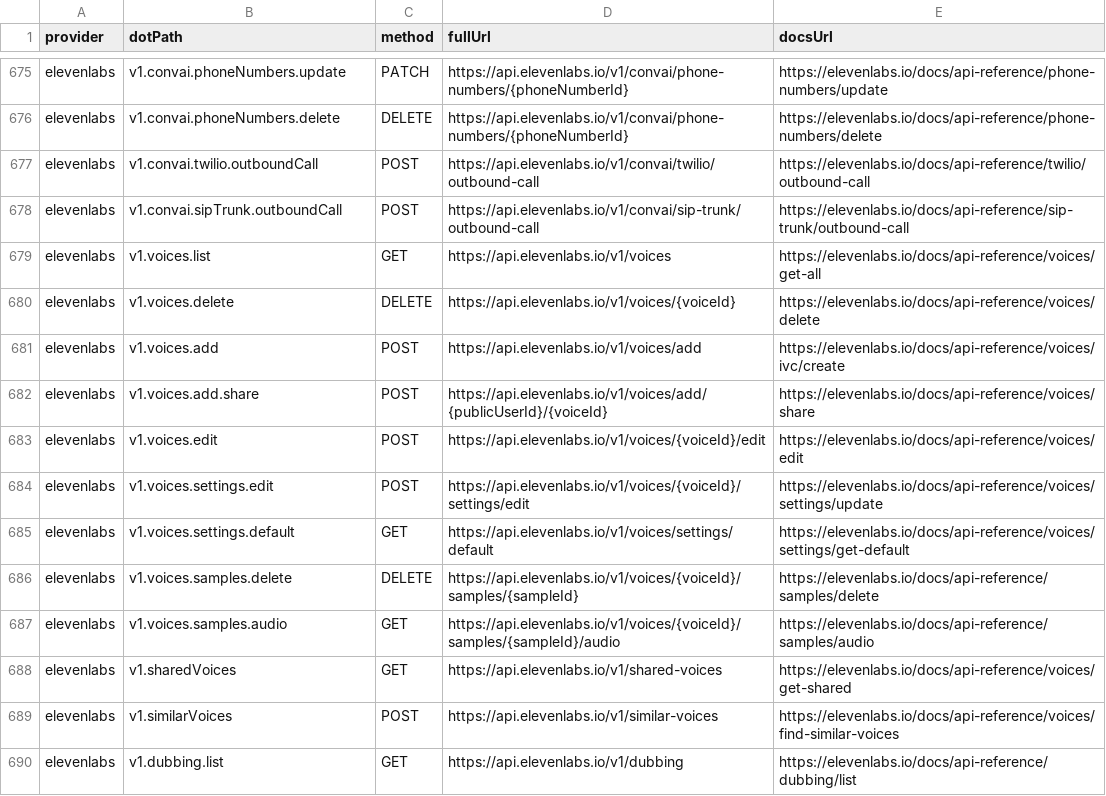
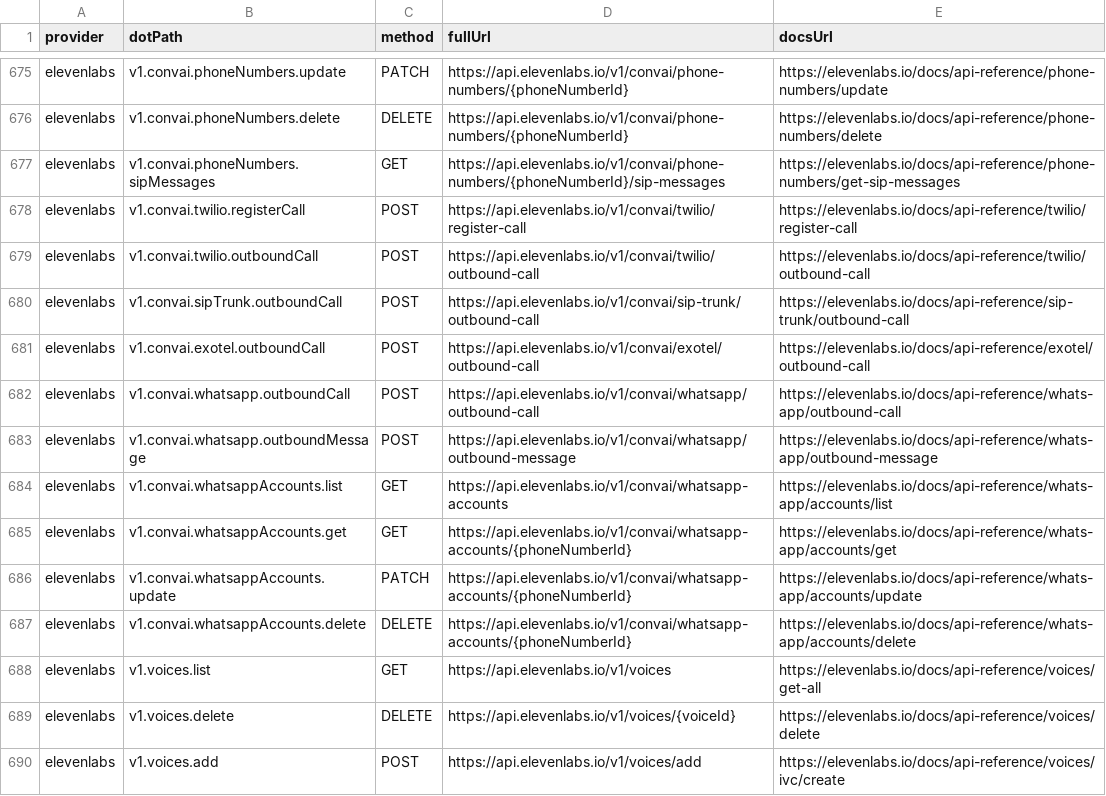
Before and after one commit to justintanner/apicity, a TSV file: scripts/endpoint-docs.tsv, drawn as a sheet; only a part is shown, gaps mark what is left out; the shorter side is filled out with more unchanged rows.

Commit message:
feat(elevenlabs): add ConvAI telephony integrations (ac-292ev.26)
Add the missing ConvAI telephony integration surface for phone-number SIP logs, Twilio register-call, Exotel outbound calls, WhatsApp outbound call/message, and WhatsApp account list/get/update/delete.

The implementation follows the existing ElevenLabs provider pattern: request schemas live in zod.ts, public request/response/method types are exported, endpoint functions attach schemas with Object.assign, and every new endpoint has a matching URL/docs comment plus endpoint-docs.tsv row. Twilio register-call returns TwiML, so the factory uses a small POST text helper instead of JSON parsing.

Validation: pnpm run build:elevenlabs; pnpm run dev:record -- tests/integration/elevenlabs-convai-telephony-integrations.test.ts; pnpm run test:run tests/integration/elevenlabs-convai-telephony-integrations.test.ts; pnpm run dev:preflight:provider elevenlabs; pnpm run harness:telegram -- --all convai-telephony-integrations --dry-run.

```diff
--- a/scripts/endpoint-docs.tsv
+++ b/scripts/endpoint-docs.tsv
@@ -676,4 +676,13 @@ elevenlabs	v1.convai.phoneNumbers.update	PATCH	https://api.elevenlabs.io/v1/conv
 elevenlabs	v1.convai.phoneNumbers.delete	DELETE	https://api.elevenlabs.io/v1/convai/phone-numbers/{phoneNumberId}	https://elevenlabs.io/docs/api-reference/phone-numbers/delete
+elevenlabs	v1.convai.phoneNumbers.sipMessages	GET	https://api.elevenlabs.io/v1/convai/phone-numbers/{phoneNumberId}/sip-messages	https://elevenlabs.io/docs/api-reference/phone-numbers/get-sip-messages
+elevenlabs	v1.convai.twilio.registerCall	POST	https://api.elevenlabs.io/v1/convai/twilio/register-call	https://elevenlabs.io/docs/api-reference/twilio/register-call
 elevenlabs	v1.convai.twilio.outboundCall	POST	https://api.elevenlabs.io/v1/convai/twilio/outbound-call	https://elevenlabs.io/docs/api-reference/twilio/outbound-call
 elevenlabs	v1.convai.sipTrunk.outboundCall	POST	https://api.elevenlabs.io/v1/convai/sip-trunk/outbound-call	https://elevenlabs.io/docs/api-reference/sip-trunk/outbound-call
+elevenlabs	v1.convai.exotel.outboundCall	POST	https://api.elevenlabs.io/v1/convai/exotel/outbound-call	https://elevenlabs.io/docs/api-reference/exotel/outbound-call
+elevenlabs	v1.convai.whatsapp.outboundCall	POST	https://api.elevenlabs.io/v1/convai/whatsapp/outbound-call	https://elevenlabs.io/docs/api-reference/whats-app/outbound-call
+elevenlabs	v1.convai.whatsapp.outboundMessage	POST	https://api.elevenlabs.io/v1/convai/whatsapp/outbound-message	https://elevenlabs.io/docs/api-reference/whats-app/outbound-message
+elevenlabs	v1.convai.whatsappAccounts.list	GET	https://api.elevenlabs.io/v1/convai/whatsapp-accounts	https://elevenlabs.io/docs/api-reference/whats-app/accounts/list
+elevenlabs	v1.convai.whatsappAccounts.get	GET	https://api.elevenlabs.io/v1/convai/whatsapp-accounts/{phoneNumberId}	https://elevenlabs.io/docs/api-reference/whats-app/accounts/get
+elevenlabs	v1.convai.whatsappAccounts.update	PATCH	https://api.elevenlabs.io/v1/convai/whatsapp-accounts/{phoneNumberId}	https://elevenlabs.io/docs/api-reference/whats-app/accounts/update
+elevenlabs	v1.convai.whatsappAccounts.delete	DELETE	https://api.elevenlabs.io/v1/convai/whatsapp-accounts/{phoneNumberId}	https://elevenlabs.io/docs/api-reference/whats-app/accounts/delete
 elevenlabs	v1.voices.list	GET	https://api.elevenlabs.io/v1/voices	https://elevenlabs.io/docs/api-reference/voices/get-all
```
Also changed, not shown: 6 other files.
